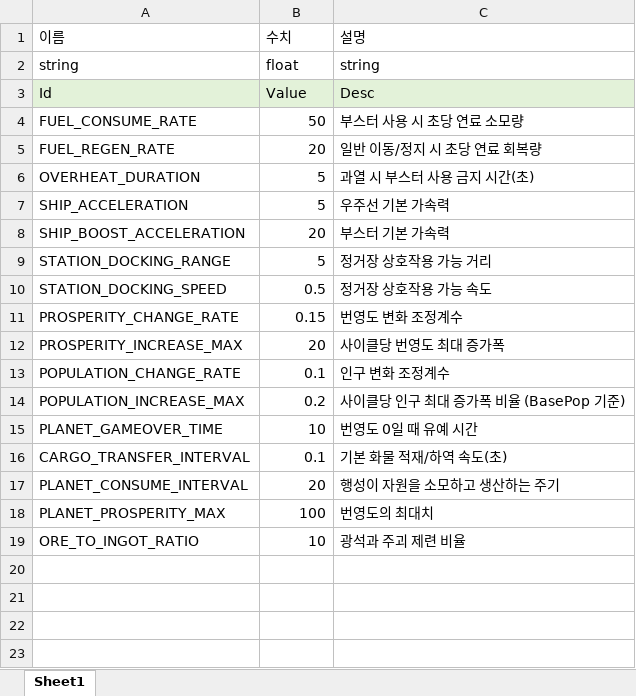
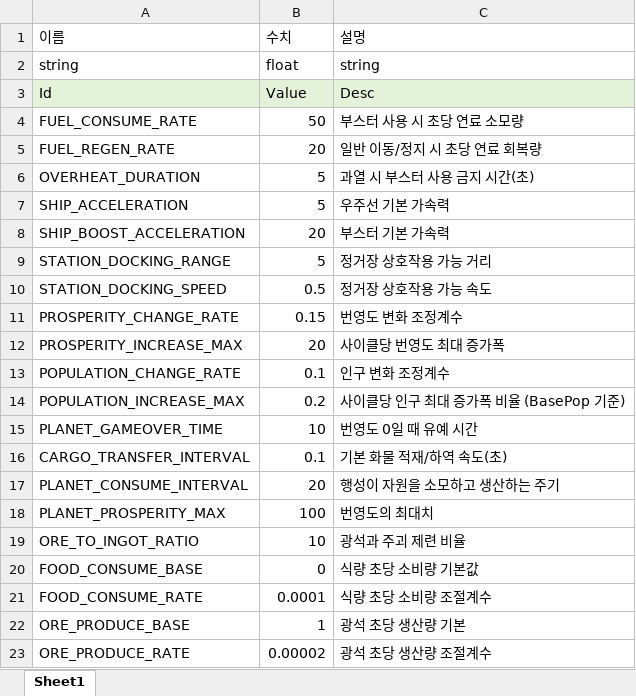
Before and after one commit to iThing1/Unity_2DMiniProject, an Excel workbook: JsonConverter/ExcelFiles/GameConstant.xlsx, sheet Sheet1, drawn as a sheet; values as stored, in another font and other column widths than the file's, no borders; the diff names each change by its address in the sheet, - before the commit and + after, or states it on an @@ line.

Commit message:
[Patch] 게임 밸런스 수치 조정
[수정]
- 게임 플레이 후 과도한 수치나 가파른 수치성장을 보이는 부분을 수정
 행성 사이클 시간 추가, 스폰 시간 변경, 초당 식량 생산량/광물 생산량/식량 소비량 수치 조정
 코드 내에 하드코딩 되어있던 조정계수를 Constants로 이관, 데이터 드리븐 방식으로 변경 후 적용

```diff
--- a/JsonConverter/ExcelFiles/GameConstant.xlsx (sheet Sheet1)
+++ b/JsonConverter/ExcelFiles/GameConstant.xlsx (sheet Sheet1)
+row 20: FOOD_CONSUME_BASE | 0 | 식량 초당 소비량 기본값
+row 21: FOOD_CONSUME_RATE | 0.0001 | 식량 초당 소비량 조절계수
+row 22: ORE_PRODUCE_BASE | 1 | 광석 초당 생산량 기본
+row 23: ORE_PRODUCE_RATE | 0.00002 | 광석 초당 생산량 조절계수
```
Also changed, not shown: JsonConverter/ExcelFiles/Stage.xlsx, JsonConverter/ExcelFiles/Upgrade.xlsx, 11 other files.
